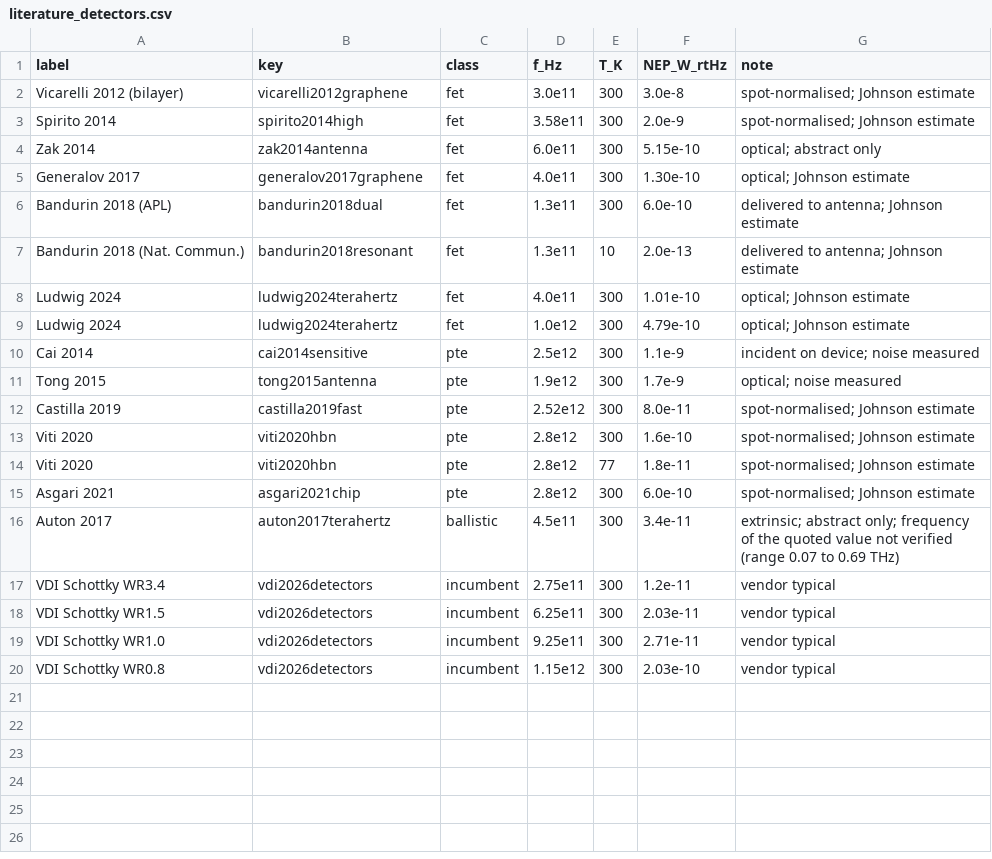
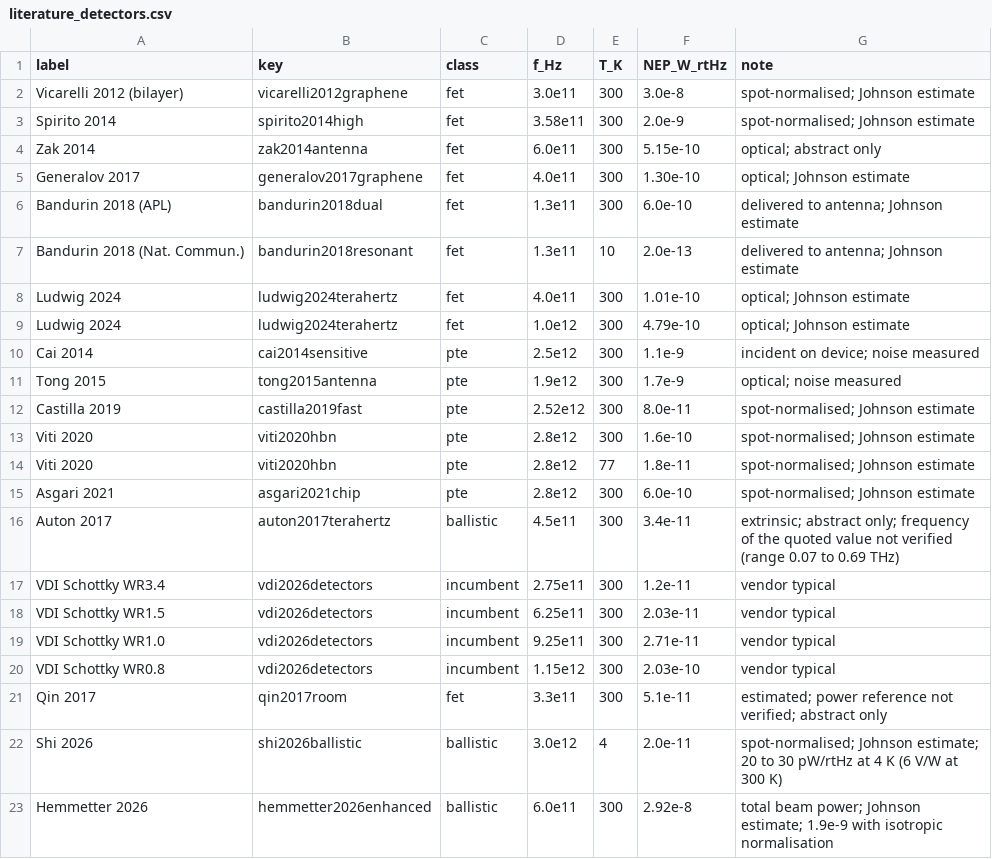
Before and after one commit to TtheBC01/GeometricDiodes, a CSV file: paper/literature_detectors.csv, drawn as a sheet.

```diff
--- a/paper/literature_detectors.csv
+++ b/paper/literature_detectors.csv
@@ -20 +20,4 @@ VDI Schottky WR1.0,vdi2026detectors,incumbent,9.25e11,300,2.71e-11,vendor typica
 VDI Schottky WR0.8,vdi2026detectors,incumbent,1.15e12,300,2.03e-10,vendor typical
+Qin 2017,qin2017room,fet,3.3e11,300,5.1e-11,estimated; power reference not verified; abstract only
+Shi 2026,shi2026ballistic,ballistic,3.0e12,4,2.0e-11,spot-normalised; Johnson estimate; 20 to 30 pW/rtHz at 4 K (6 V/W at 300 K)
+Hemmetter 2026,hemmetter2026enhanced,ballistic,6.0e11,300,2.92e-8,total beam power; Johnson estimate; 1.9e-9 with isotropic normalisation
```
Also changed, not shown: 29 other files.
